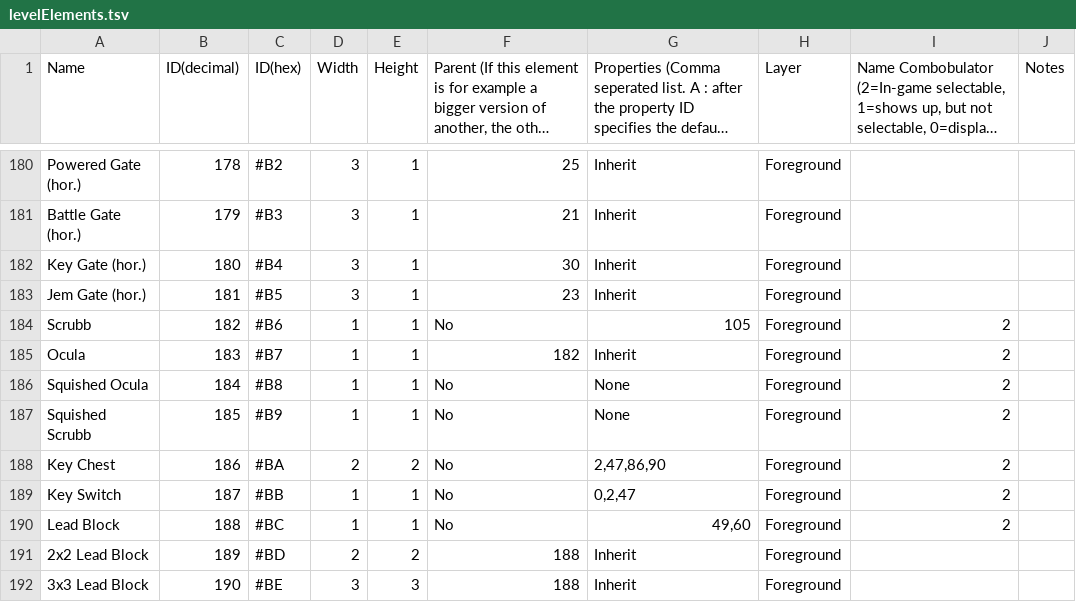
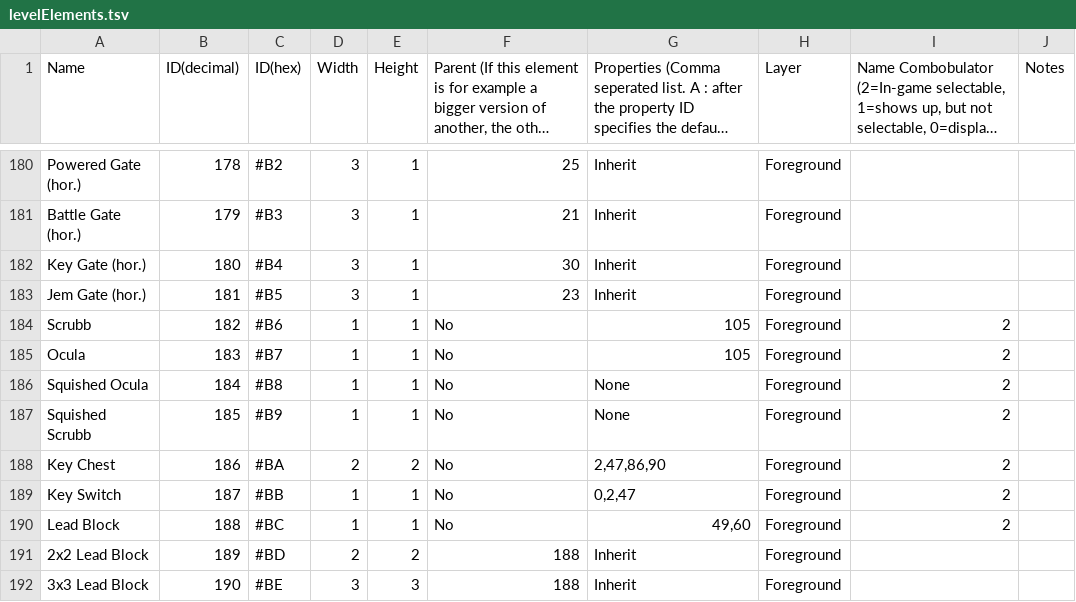
Before and after one commit to tyoeer/Chaoshead, a TSV file: data/levelElements.tsv, drawn as a sheet; only a part is shown, gaps mark what is left out; long unchanged cells end in ….

Commit message:
Level: make Ocula data not inherit Scrubb data (fixes #130)

```diff
--- a/data/levelElements.tsv
+++ b/data/levelElements.tsv
@@ -184,3 +184,3 @@ Jem Gate (hor.)	181	#B5	3	1	23	Inherit	Foreground
 Scrubb	182	#B6	1	1	No	105	Foreground	2	
-Ocula	183	#B7	1	1	182	Inherit	Foreground	2	
+Ocula	183	#B7	1	1	No	105	Foreground	2	
 Squished Ocula	184	#B8	1	1	No	None	Foreground	2	
```
